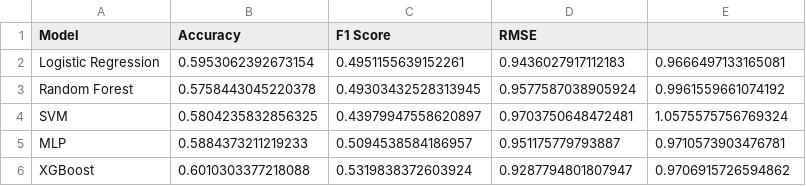
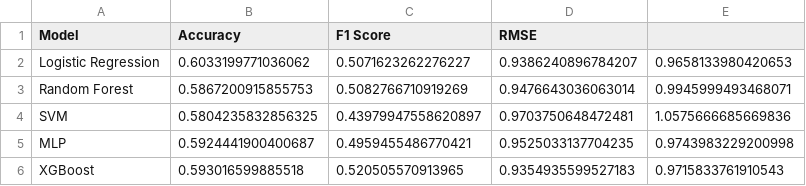
Before and after one commit to tarintrader/ml-football-project, a CSV file: outputs/model_evaluation.csv, drawn as a sheet.

```diff
--- a/outputs/model_evaluation.csv
+++ b/outputs/model_evaluation.csv
@@ -1,6 +1,6 @@
 Model,Accuracy,F1 Score,RMSE
-Logistic Regression,0.5953062392673154,0.4951155639152261,0.9436027917112183,0.9666497133165081
-Random Forest,0.5758443045220378,0.49303432528313945,0.9577587038905924,0.9961559661074192
-SVM,0.5804235832856325,0.43979947558620897,0.9703750648472481,1.0575575756769324
-MLP,0.5884373211219233,0.5094538584186957,0.951175779793887,0.9710573903476781
-XGBoost,0.6010303377218088,0.5319838372603924,0.9287794801807947,0.9706915726594862
+Logistic Regression,0.6033199771036062,0.5071623262276227,0.9386240896784207,0.9658133980420653
+Random Forest,0.5867200915855753,0.5082766710919269,0.9476643036063014,0.9945999493468071
+SVM,0.5804235832856325,0.43979947558620897,0.9703750648472481,1.0575666685669836
+MLP,0.5924441900400687,0.4959455486770421,0.9525033137704235,0.9743983229200998
+XGBoost,0.593016599885518,0.520505570913965,0.9354935599527183,0.9715833761910543
```
Also changed, not shown: outputs/eda_summary.csv, 2 other files.
